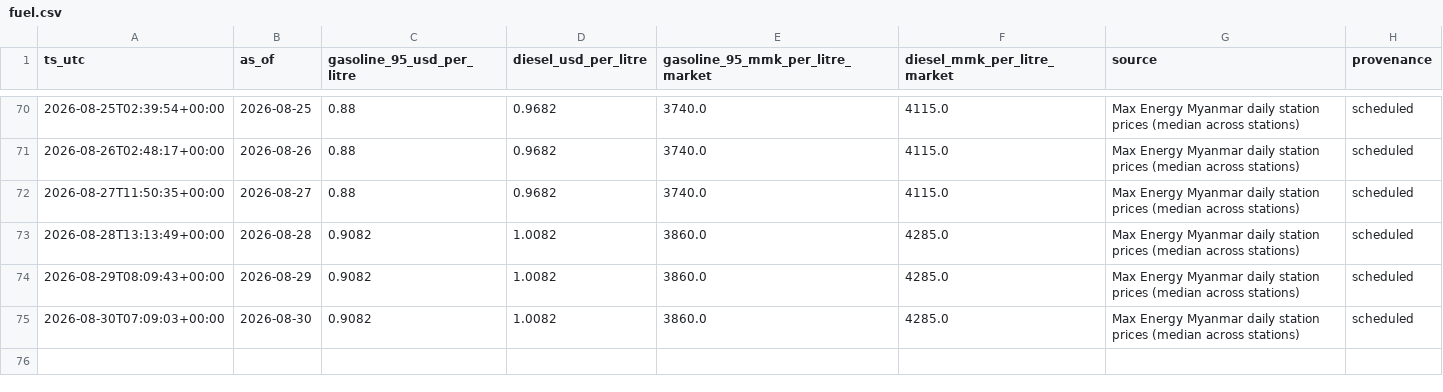
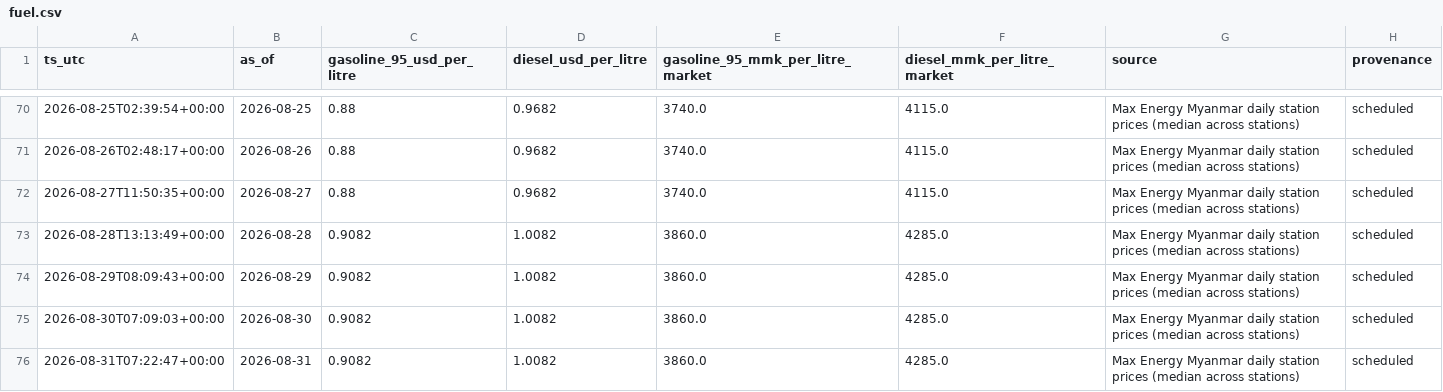
Before and after one commit to untko/mm-market-data, a CSV file: data/history/fuel.csv, drawn as a sheet; only a part is shown, gaps mark what is left out; the diff names each change by its address in the sheet, - before the commit and + after, or states it on an @@ line.

```diff
--- a/data/history/fuel.csv
+++ b/data/history/fuel.csv
+row 76: 2026-08-31T07:22:47+00:00 | 2026-08-31 | 0.9082 | 1.0082 | 3860.0 | 4285.0 | Max Energy Myanmar daily station prices (median across stations) | scheduled
```
Also changed, not shown: 4 other files.
